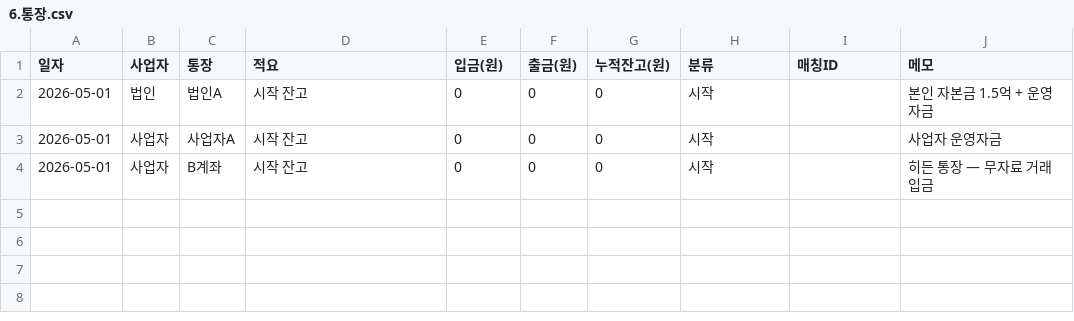
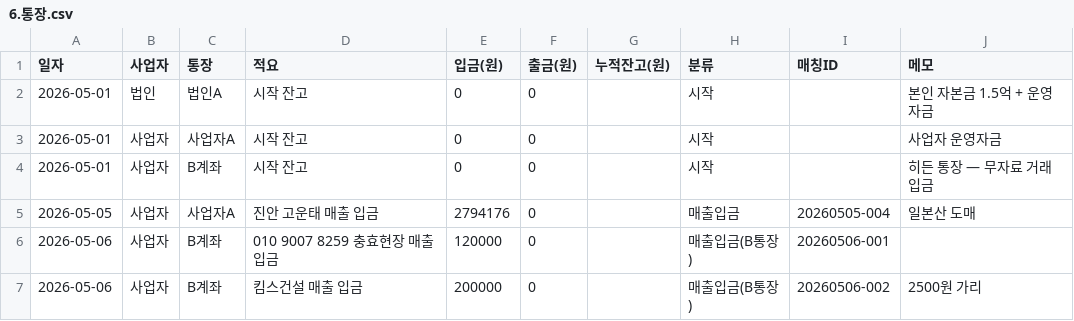
Before and after one commit to soongon/sl-steel-ops, a CSV file: data/6.통장.csv, drawn as a sheet.

```diff
--- a/data/6.통장.csv
+++ b/data/6.통장.csv
@@ -1,4 +1,7 @@
 일자,사업자,통장,적요,입금(원),출금(원),누적잔고(원),분류,매칭ID,메모
-2026-05-01,법인,법인A,시작 잔고,0,0,0,시작,,본인 자본금 1.5억 + 운영자금
-2026-05-01,사업자,사업자A,시작 잔고,0,0,0,시작,,사업자 운영자금
-2026-05-01,사업자,B계좌,시작 잔고,0,0,0,시작,,히든 통장 — 무자료 거래 입금
+2026-05-01,법인,법인A,시작 잔고,0,0,,시작,,본인 자본금 1.5억 + 운영자금
+2026-05-01,사업자,사업자A,시작 잔고,0,0,,시작,,사업자 운영자금
+2026-05-01,사업자,B계좌,시작 잔고,0,0,,시작,,히든 통장 — 무자료 거래 입금
+2026-05-05,사업자,사업자A,진안 고운태 매출 입금,2794176,0,,매출입금,20260505-004,일본산 도매
+2026-05-06,사업자,B계좌,010 9007 8259 충효현장 매출 입금,120000,0,,매출입금(B통장),20260506-001,
+2026-05-06,사업자,B계좌,킴스건설 매출 입금,200000,0,,매출입금(B통장),20260506-002,2500원 가리
```
Also changed, not shown: data/1.매출.csv, 4 other files.
